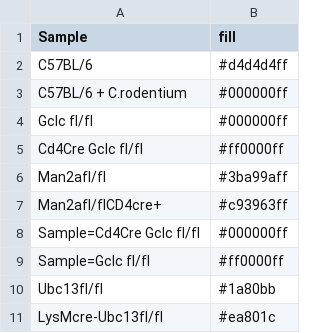
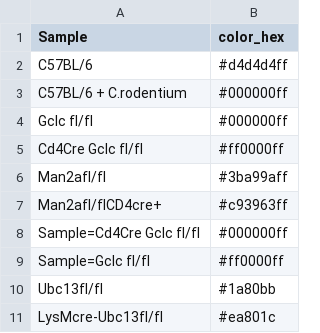
Before and after one commit to JosephLongworth/Brenner_Graphs, a CSV file: Data/example_colour_key.csv, drawn as a sheet.

Commit message:
add hex code colour to the table

```diff
--- a/Data/example_colour_key.csv
+++ b/Data/example_colour_key.csv
@@ -1,2 +1,2 @@
-Sample,fill
+Sample,color_hex
 C57BL/6,#d4d4d4ff
```
Also changed, not shown: 4 other files.
